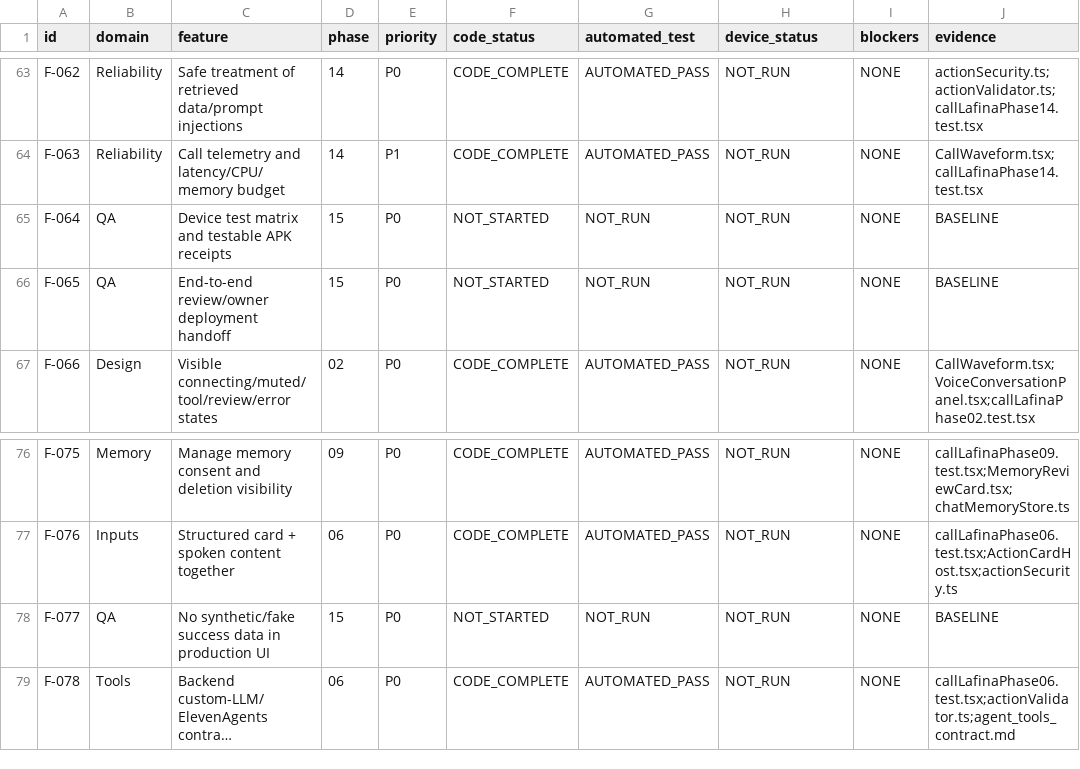
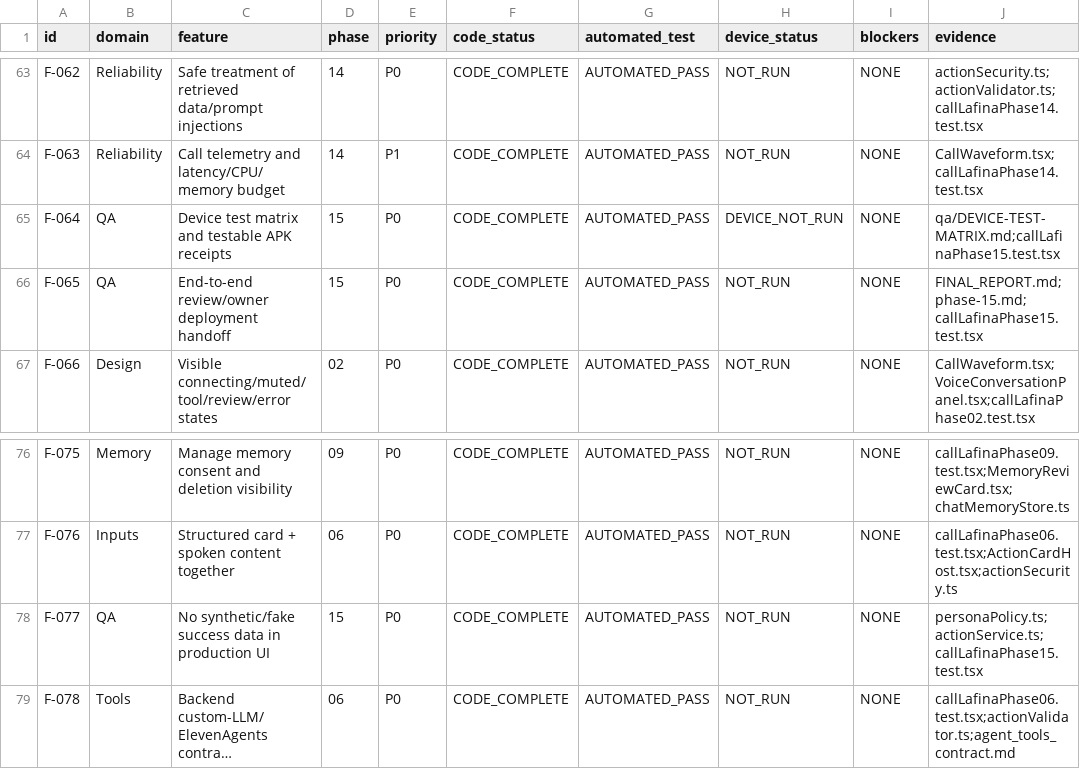
Before and after one commit to LAFINA-AI/LAFINA-CAPSTONE, a CSV file: docs/plans/call-lafina-v2/FEATURE_LEDGER.csv, drawn as a sheet; only a part is shown, gaps mark what is left out; long unchanged cells end in …; the diff names each change by its address in the sheet, - before the commit and + after, or states it on an @@ line.

Commit message:
feat(call-lafina-v2): Phase 15 - traceability audit, release readiness, and capstone handoff

```diff
--- a/docs/plans/call-lafina-v2/FEATURE_LEDGER.csv
+++ b/docs/plans/call-lafina-v2/FEATURE_LEDGER.csv
-F65:F66 (code_status): NOT_STARTED
+F65:F66 (code_status): CODE_COMPLETE
-G65:G66 (automated_test): NOT_RUN
+G65:G66 (automated_test): AUTOMATED_PASS
-H65 (device_status): NOT_RUN
+H65 (device_status): DEVICE_NOT_RUN
-J65 (evidence): BASELINE
+J65 (evidence): qa/DEVICE-TEST-MATRIX.md;callLafinaPhase15.test.tsx
-J66 (evidence): BASELINE
+J66 (evidence): FINAL_REPORT.md;phase-15.md;callLafinaPhase15.test.tsx
-F78 (code_status): NOT_STARTED
+F78 (code_status): CODE_COMPLETE
-G78 (automated_test): NOT_RUN
+G78 (automated_test): AUTOMATED_PASS
-J78 (evidence): BASELINE
+J78 (evidence): personaPolicy.ts;actionService.ts;callLafinaPhase15.test.tsx
```
Also changed, not shown: 6 other files.
